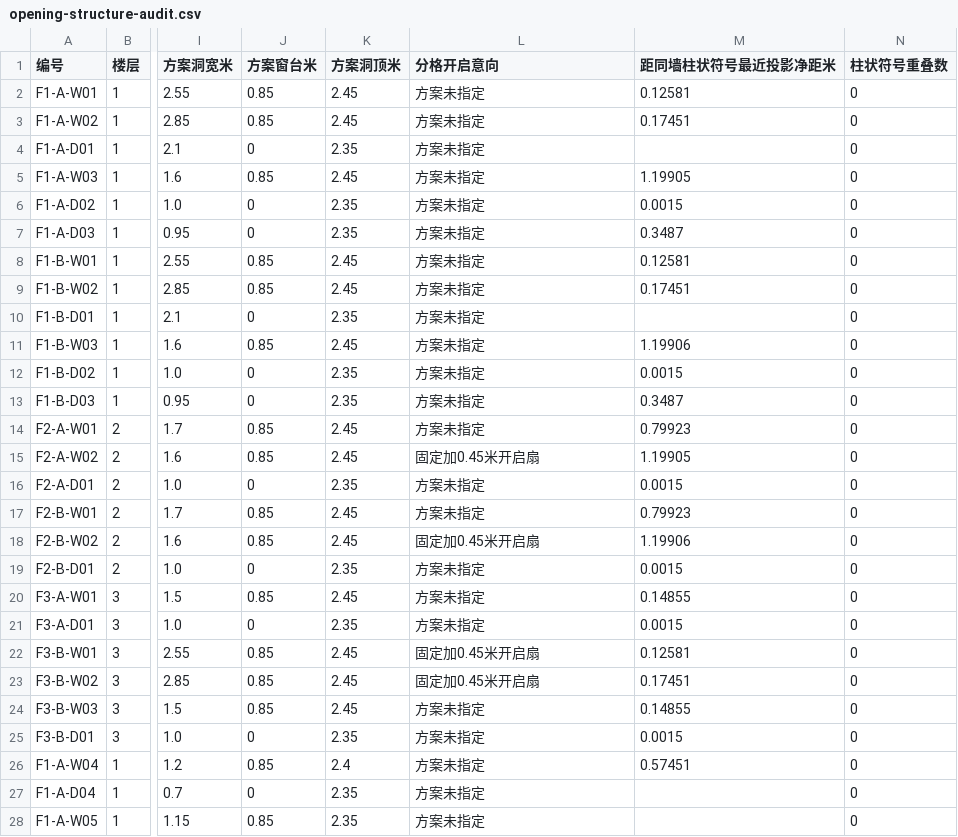
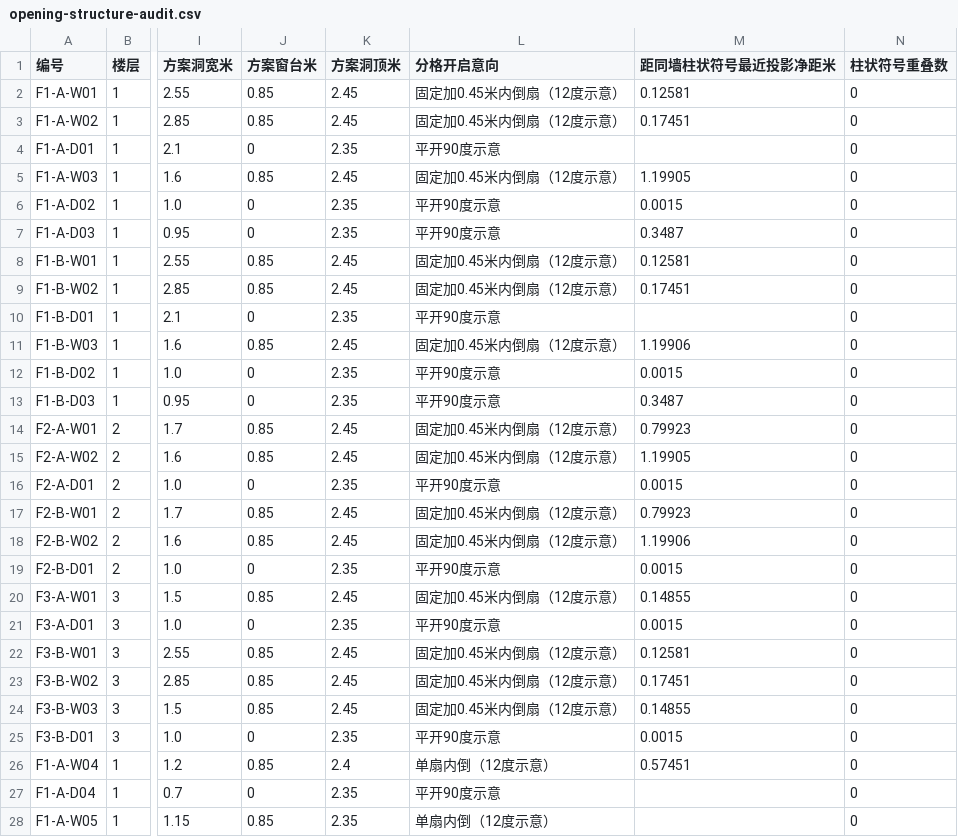
Before and after one commit to sibozhou/sibo_website, a CSV file: public/temp/downloads/opening-structure-audit.csv, drawn as a sheet; only a part is shown, gaps mark what is left out; the diff covers the shown part only; the diff names each change by its address in the sheet, - before the commit and + after, or states it on an @@ line.

```diff
--- a/public/temp/downloads/opening-structure-audit.csv
+++ b/public/temp/downloads/opening-structure-audit.csv
-L2:L3 (分格开启意向): 方案未指定
+L2:L3 (分格开启意向): 固定加0.45米内倒扇（12度示意）
-L4 (分格开启意向): 方案未指定
+L4 (分格开启意向): 平开90度示意
-L5 (分格开启意向): 方案未指定
+L5 (分格开启意向): 固定加0.45米内倒扇（12度示意）
-L6:L7 (分格开启意向): 方案未指定
+L6:L7 (分格开启意向): 平开90度示意
-L8:L9 (分格开启意向): 方案未指定
+L8:L9 (分格开启意向): 固定加0.45米内倒扇（12度示意）
-L10 (分格开启意向): 方案未指定
+L10 (分格开启意向): 平开90度示意
-L11 (分格开启意向): 方案未指定
+L11 (分格开启意向): 固定加0.45米内倒扇（12度示意）
-L12:L13 (分格开启意向): 方案未指定
+L12:L13 (分格开启意向): 平开90度示意
-L14 (分格开启意向): 方案未指定
+L14 (分格开启意向): 固定加0.45米内倒扇（12度示意）
-L15 (分格开启意向): 固定加0.45米开启扇
+L15 (分格开启意向): 固定加0.45米内倒扇（12度示意）
-L16 (分格开启意向): 方案未指定
+L16 (分格开启意向): 平开90度示意
-L17 (分格开启意向): 方案未指定
+L17 (分格开启意向): 固定加0.45米内倒扇（12度示意）
-L18 (分格开启意向): 固定加0.45米开启扇
+L18 (分格开启意向): 固定加0.45米内倒扇（12度示意）
-L19 (分格开启意向): 方案未指定
+L19 (分格开启意向): 平开90度示意
-L20 (分格开启意向): 方案未指定
+L20 (分格开启意向): 固定加0.45米内倒扇（12度示意）
-L21 (分格开启意向): 方案未指定
+L21 (分格开启意向): 平开90度示意
-L22:L23 (分格开启意向): 固定加0.45米开启扇
+L22:L23 (分格开启意向): 固定加0.45米内倒扇（12度示意）
-L24 (分格开启意向): 方案未指定
+L24 (分格开启意向): 固定加0.45米内倒扇（12度示意）
-L25 (分格开启意向): 方案未指定
+L25 (分格开启意向): 平开90度示意
-L26 (分格开启意向): 方案未指定
+L26 (分格开启意向): 单扇内倒（12度示意）
-L27 (分格开启意向): 方案未指定
+L27 (分格开启意向): 平开90度示意
-L28 (分格开启意向): 方案未指定
+L28 (分格开启意向): 单扇内倒（12度示意）
```
Also changed, not shown: 1 added row and 147 edited cells elsewhere in this file, 8 other files.
